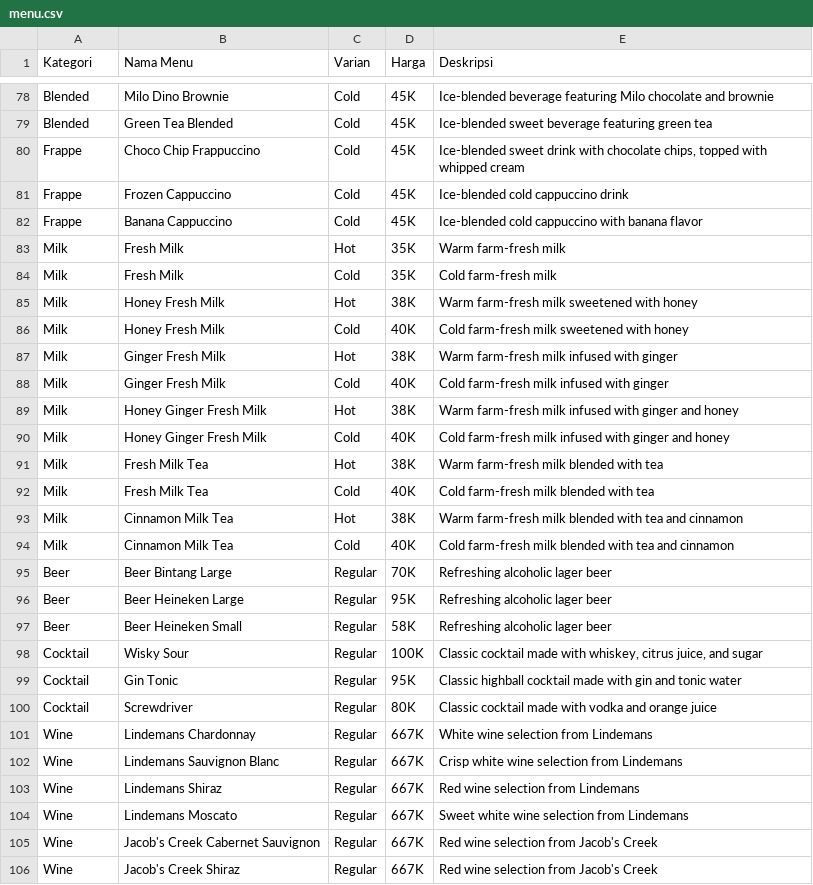
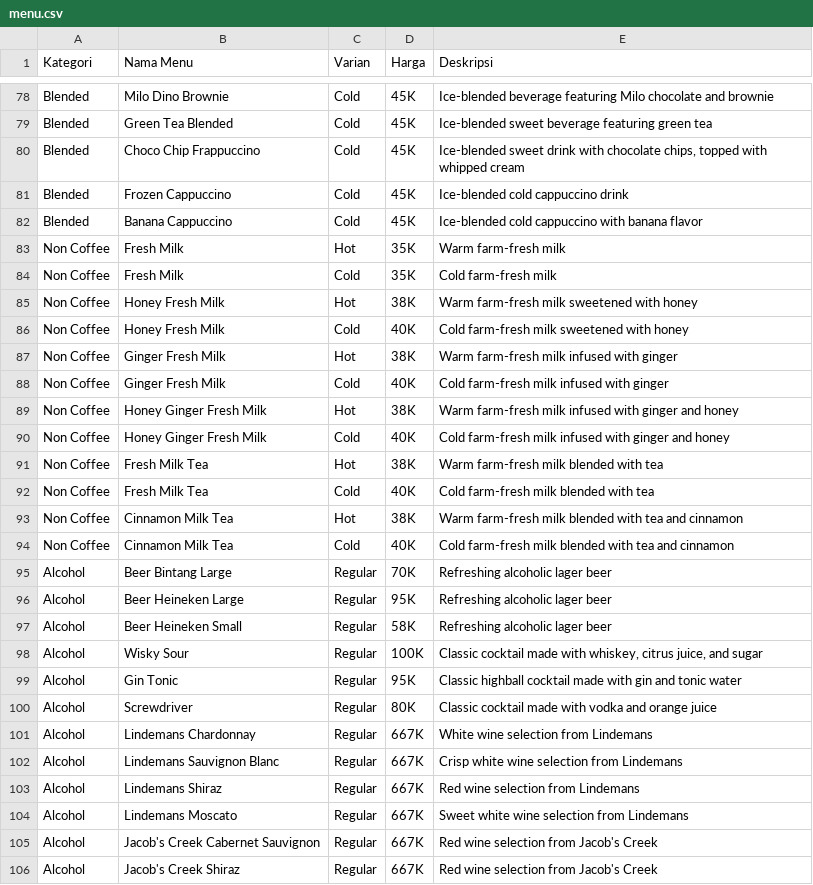
Before and after one commit to nasgunawann/gundaling, a CSV file: menu.csv, drawn as a sheet; only a part is shown, gaps mark what is left out; the diff covers the shown part only.

Commit message:
refactor: simplify POS menu from 28 to 10 categories
- Merge Coffee Based + Coffee Dessert → Coffee
- Merge Smoothies + MilkShakes + Blended + Frappe → Blended
- Merge Non Coffee + Milk → Non Coffee
- Merge Beer + Cocktail + Wine → Alcohol
- Merge Appetizer + Snack + Soup → Small Bites
- Merge Taste of Karo + Fried Rice + Western + Pasta + Pizza → Mains
- Merge Desserts + Cake + Gelato → Desserts
- Merge Frozen Food + Paste + Cheese + Jams → Retail
- Keep Signature and Tea standalone
- Remove 'More' dropdown from TableOrderView; show all 10 categories inline
- Re-import menu.csv to regenerate DB

```diff
--- a/menu.csv
+++ b/menu.csv
@@ -79,28 +79,28 @@ Blended,Milo Dino Brownie,Cold,45K,"Ice-blended beverage featuring Milo chocolat
 Blended,Green Tea Blended,Cold,45K,"Ice-blended sweet beverage featuring green tea"
-Frappe,Choco Chip Frappuccino,Cold,45K,"Ice-blended sweet drink with chocolate chips, topped with whipped cream"
-Frappe,Frozen Cappuccino,Cold,45K,"Ice-blended cold cappuccino drink"
-Frappe,Banana Cappuccino,Cold,45K,"Ice-blended cold cappuccino with banana flavor"
-Milk,Fresh Milk,Hot,35K,"Warm farm-fresh milk"
-Milk,Fresh Milk,Cold,35K,"Cold farm-fresh milk"
-Milk,Honey Fresh Milk,Hot,38K,"Warm farm-fresh milk sweetened with honey"
-Milk,Honey Fresh Milk,Cold,40K,"Cold farm-fresh milk sweetened with honey"
-Milk,Ginger Fresh Milk,Hot,38K,"Warm farm-fresh milk infused with ginger"
-Milk,Ginger Fresh Milk,Cold,40K,"Cold farm-fresh milk infused with ginger"
-Milk,Honey Ginger Fresh Milk,Hot,38K,"Warm farm-fresh milk infused with ginger and honey"
-Milk,Honey Ginger Fresh Milk,Cold,40K,"Cold farm-fresh milk infused with ginger and honey"
-Milk,Fresh Milk Tea,Hot,38K,"Warm farm-fresh milk blended with tea"
-Milk,Fresh Milk Tea,Cold,40K,"Cold farm-fresh milk blended with tea"
-Milk,Cinnamon Milk Tea,Hot,38K,"Warm farm-fresh milk blended with tea and cinnamon"
-Milk,Cinnamon Milk Tea,Cold,40K,"Cold farm-fresh milk blended with tea and cinnamon"
-Beer,Beer Bintang Large,Regular,70K,"Refreshing alcoholic lager beer"
-Beer,Beer Heineken Large,Regular,95K,"Refreshing alcoholic lager beer"
-Beer,Beer Heineken Small,Regular,58K,"Refreshing alcoholic lager beer"
-Cocktail,Wisky Sour,Regular,100K,"Classic cocktail made with whiskey, citrus juice, and sugar"
-Cocktail,Gin Tonic,Regular,95K,"Classic highball cocktail made with gin and tonic water"
-Cocktail,Screwdriver,Regular,80K,"Classic cocktail made with vodka and orange juice"
-Wine,Lindemans Chardonnay,Regular,667K,"White wine selection from Lindemans"
-Wine,Lindemans Sauvignon Blanc,Regular,667K,"Crisp white wine selection from Lindemans"
-Wine,Lindemans Shiraz,Regular,667K,"Red wine selection from Lindemans"
-Wine,Lindemans Moscato,Regular,667K,"Sweet white wine selection from Lindemans"
-Wine,Jacob's Creek Cabernet Sauvignon,Regular,667K,"Red wine selection from Jacob's Creek"
-Wine,Jacob's Creek Shiraz,Regular,667K,"Red wine selection from Jacob's Creek"
+Blended,Choco Chip Frappuccino,Cold,45K,"Ice-blended sweet drink with chocolate chips, topped with whipped cream"
+Blended,Frozen Cappuccino,Cold,45K,"Ice-blended cold cappuccino drink"
+Blended,Banana Cappuccino,Cold,45K,"Ice-blended cold cappuccino with banana flavor"
+Non Coffee,Fresh Milk,Hot,35K,"Warm farm-fresh milk"
+Non Coffee,Fresh Milk,Cold,35K,"Cold farm-fresh milk"
+Non Coffee,Honey Fresh Milk,Hot,38K,"Warm farm-fresh milk sweetened with honey"
+Non Coffee,Honey Fresh Milk,Cold,40K,"Cold farm-fresh milk sweetened with honey"
+Non Coffee,Ginger Fresh Milk,Hot,38K,"Warm farm-fresh milk infused with ginger"
+Non Coffee,Ginger Fresh Milk,Cold,40K,"Cold farm-fresh milk infused with ginger"
+Non Coffee,Honey Ginger Fresh Milk,Hot,38K,"Warm farm-fresh milk infused with ginger and honey"
+Non Coffee,Honey Ginger Fresh Milk,Cold,40K,"Cold farm-fresh milk infused with ginger and honey"
+Non Coffee,Fresh Milk Tea,Hot,38K,"Warm farm-fresh milk blended with tea"
+Non Coffee,Fresh Milk Tea,Cold,40K,"Cold farm-fresh milk blended with tea"
+Non Coffee,Cinnamon Milk Tea,Hot,38K,"Warm farm-fresh milk blended with tea and cinnamon"
+Non Coffee,Cinnamon Milk Tea,Cold,40K,"Cold farm-fresh milk blended with tea and cinnamon"
+Alcohol,Beer Bintang Large,Regular,70K,"Refreshing alcoholic lager beer"
+Alcohol,Beer Heineken Large,Regular,95K,"Refreshing alcoholic lager beer"
+Alcohol,Beer Heineken Small,Regular,58K,"Refreshing alcoholic lager beer"
+Alcohol,Wisky Sour,Regular,100K,"Classic cocktail made with whiskey, citrus juice, and sugar"
+Alcohol,Gin Tonic,Regular,95K,"Classic highball cocktail made with gin and tonic water"
+Alcohol,Screwdriver,Regular,80K,"Classic cocktail made with vodka and orange juice"
+Alcohol,Lindemans Chardonnay,Regular,667K,"White wine selection from Lindemans"
+Alcohol,Lindemans Sauvignon Blanc,Regular,667K,"Crisp white wine selection from Lindemans"
+Alcohol,Lindemans Shiraz,Regular,667K,"Red wine selection from Lindemans"
+Alcohol,Lindemans Moscato,Regular,667K,"Sweet white wine selection from Lindemans"
+Alcohol,Jacob's Creek Cabernet Sauvignon,Regular,667K,"Red wine selection from Jacob's Creek"
+Alcohol,Jacob's Creek Shiraz,Regular,667K,"Red wine selection from Jacob's Creek"
```
Also changed, not shown: 167 edited cells elsewhere in this file, 1 other file.
